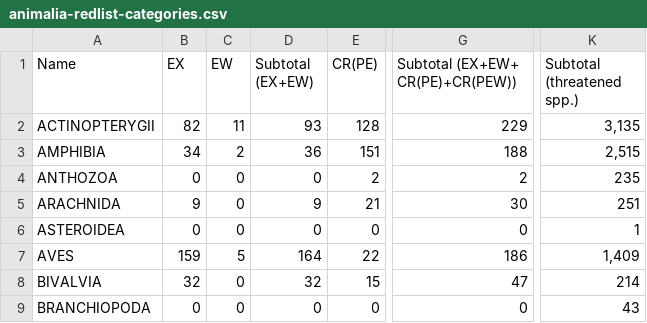
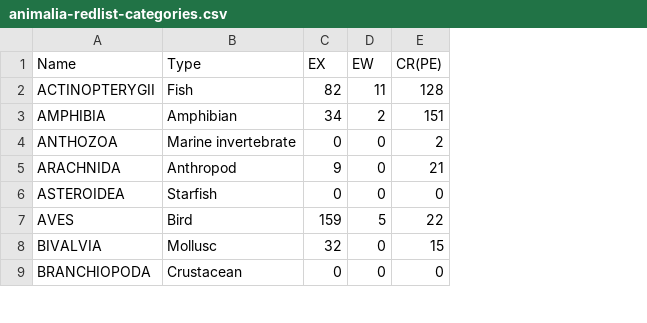
Before and after one commit to middlechild/CS171-FinalProject, a CSV file: data/animalia-redlist-categories.csv, drawn as a sheet; only a part is shown, gaps mark what is left out; removed rows and columns are numbered as before the commit, all else as after; the diff names each change by its address in the sheet, - before the commit and + after, or states it on an @@ line.

```diff
--- a/data/animalia-redlist-categories.csv
+++ b/data/animalia-redlist-categories.csv
+column B (Type), rows 2-9: Fish | Amphibian | Marine invertebrate | Anthropod | Starfish | Bird | Mollusc | Crustacean
-column D (Subtotal (EX+EW)), rows 2-9: 93 | 36 | 0 | 9 | 0 | 164 | 32 | 0
-column G (Subtotal (EX+EW+ CR(PE)+CR(PEW))), rows 2-9: 229 | 188 | 2 | 30 | 0 | 186 | 47 | 0
-column K (Subtotal (threatened spp.)), rows 2-9: 3,135 | 2,515 | 235 | 251 | 1 | 1,409 | 214 | 43
```
Also changed, not shown: data/plantae-redlist-categories.csv.
